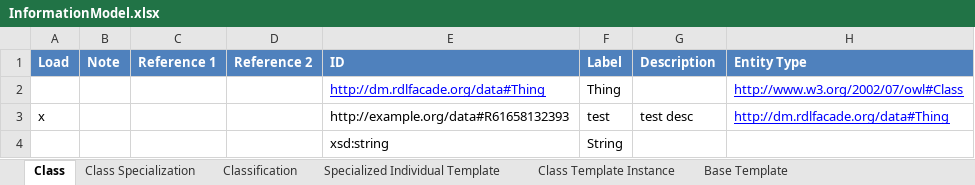
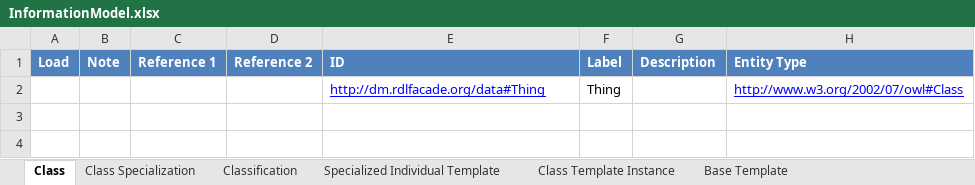
Before and after one commit to heyena/iring-tools, an Excel workbook: branches/2.4.x/Utilities/QMXFGenerator/InformationModel.xlsx, sheet Class, drawn as a sheet; values as stored, in another font and other column widths than the file's, no borders; the diff names each change by its address in the sheet, - before the commit and + after, or states it on an @@ line.

```diff
--- a/branches/2.4.x/Utilities/QMXFGenerator/InformationModel.xlsx (sheet Class)
+++ b/branches/2.4.x/Utilities/QMXFGenerator/InformationModel.xlsx (sheet Class)
-row 3: x |  |  |  | http://example.org/data#R61658132393 | test | test desc | http://dm.rdlfacade.org/data#Thing
-row 4:  |  |  |  | xsd:string | String
```
Also changed, not shown: sheet Base Template, 21 other files.
